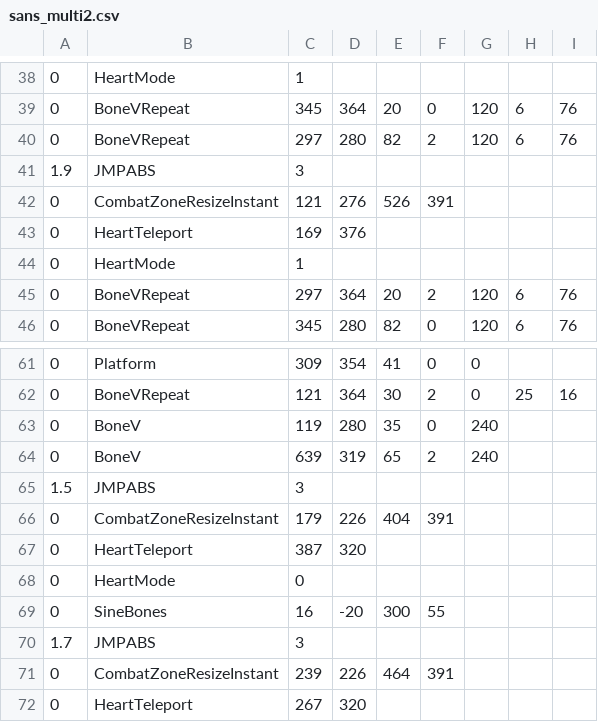
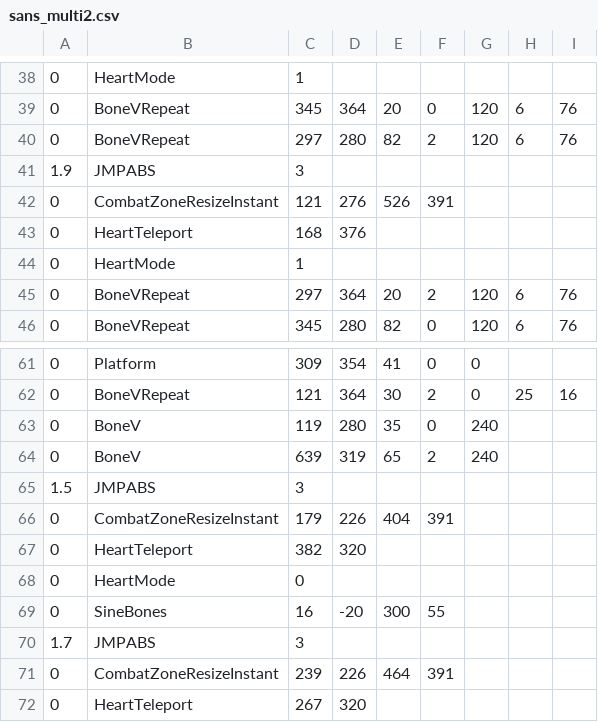
Before and after one commit to DaHappyGamer96/https-badtimesim.github.io, a CSV file: sans/sans_multi2.csv, drawn as a sheet; only a part is shown, gaps mark what is left out.

```diff
--- a/sans/sans_multi2.csv
+++ b/sans/sans_multi2.csv
@@ -42,3 +42,3 @@
 0,CombatZoneResizeInstant,121,276,526,391,,,
-0,HeartTeleport,169,376,,,,,
+0,HeartTeleport,168,376,,,,,
 0,HeartMode,1,,,,,,
@@ -66,3 +66,3 @@
 0,CombatZoneResizeInstant,179,226,404,391,,,
-0,HeartTeleport,387,320,,,,,
+0,HeartTeleport,382,320,,,,,
 0,HeartMode,0,,,,,,
```
Also changed, not shown: sans/sans_randomblaster1.csv, sans/sans_randomblaster2.csv, 5 other files.
